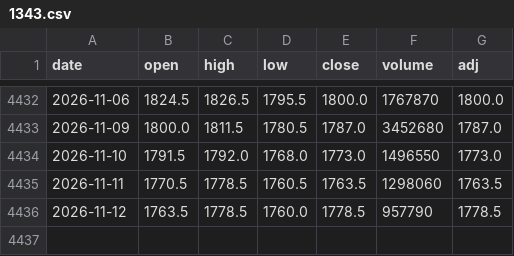
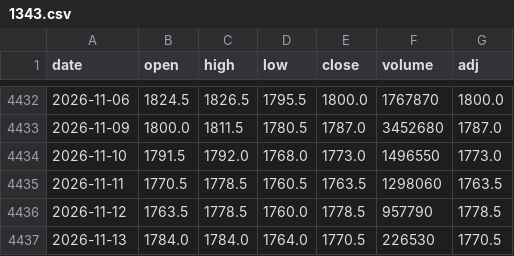
Before and after one commit to sumaho201506/saya-monitor, a CSV file: history/1343.csv, drawn as a sheet; only a part is shown, gaps mark what is left out; the diff names each change by its address in the sheet, - before the commit and + after, or states it on an @@ line.

```diff
--- a/history/1343.csv
+++ b/history/1343.csv
+row 4437: 2026-11-13 | 1784.0 | 1784.0 | 1764.0 | 1770.5 | 226530 | 1770.5
```
Also changed, not shown: history/1476.csv, history/1488.csv, 3 other files.
